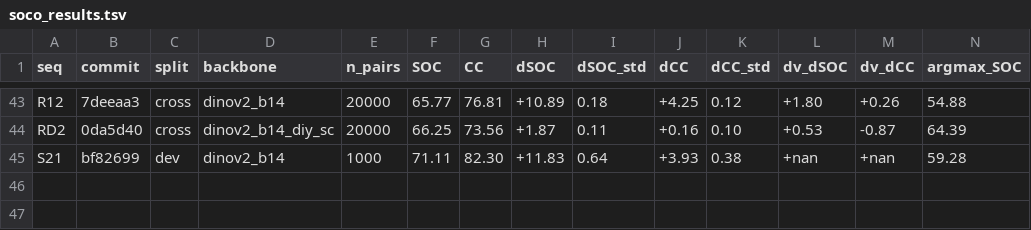
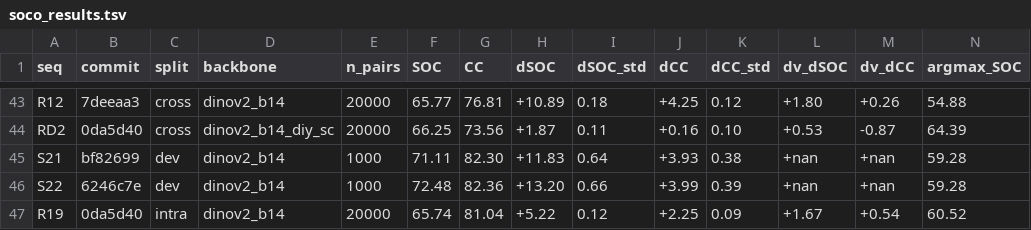
Before and after one commit to Voldemort108X/SemCorr_autoresearch, a TSV file: soco_results.tsv, drawn as a sheet; only a part is shown, gaps mark what is left out; rows hold the shown columns only; the diff names each change by its address in the sheet, - before the commit and + after, or states it on an @@ line.

```diff
--- a/soco_results.tsv
+++ b/soco_results.tsv
+row 46: S22 | 6246c7e | dev | dinov2_b14 | 1000 | 72.48 | 82.36 | +13.20 | 0.66 | +3.99 | 0.39 | +nan | +nan | 59.28
+row 47: R19 | 0da5d40 | intra | dinov2_b14 | 20000 | 65.74 | 81.04 | +5.22 | 0.12 | +2.25 | 0.09 | +1.67 | +0.54 | 60.52
```
Also changed, not shown: 1 other file.
